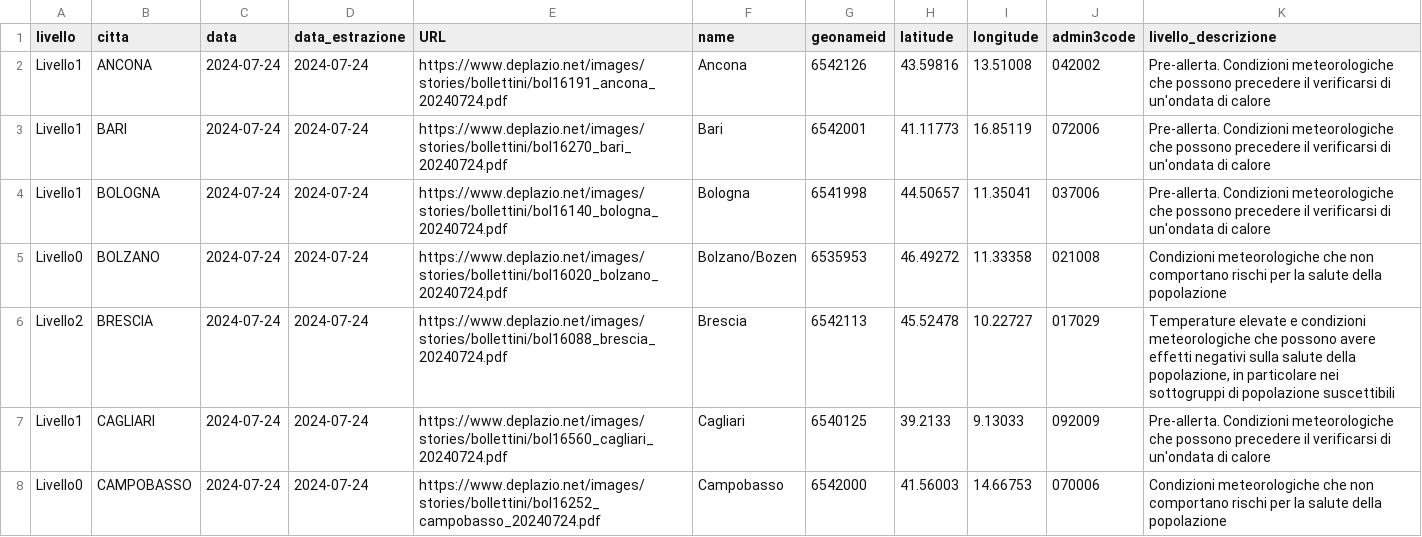
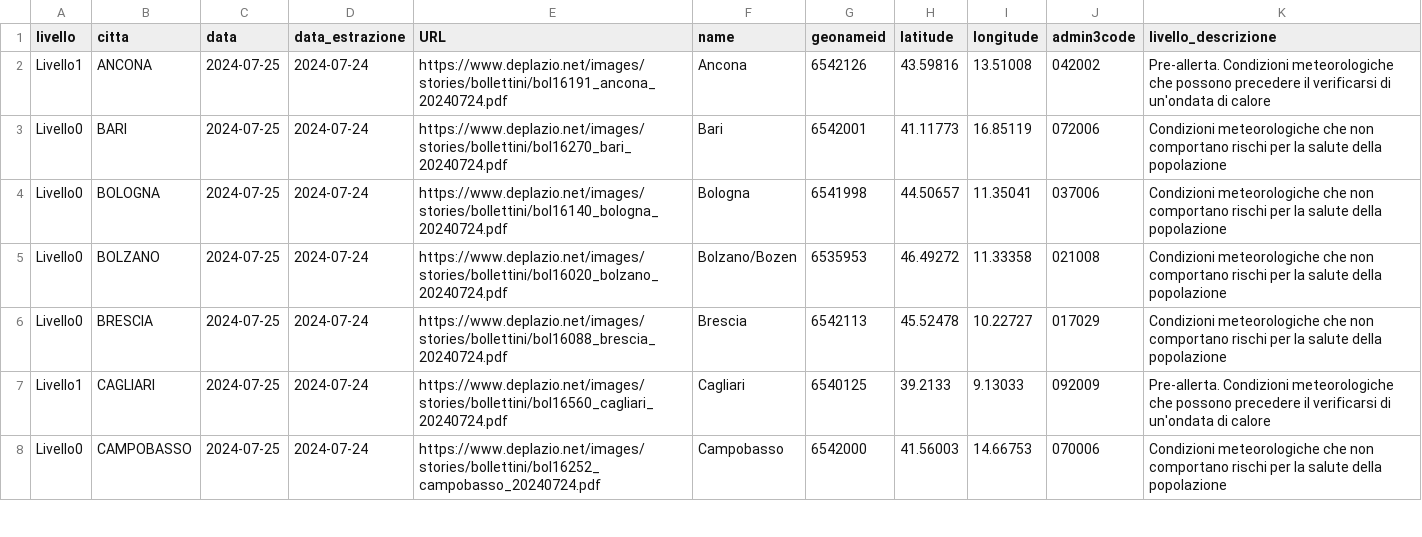
Before and after one commit to ondata/ondate-calore, a CSV file: data/ondate-calore_oggi.csv, drawn as a sheet; only a part is shown; the diff covers the shown part only.

```diff
--- a/data/ondate-calore_oggi.csv
+++ b/data/ondate-calore_oggi.csv
@@ -1,8 +1,8 @@
 livello,citta,data,data_estrazione,URL,name,geonameid,latitude,longitude,admin3code,livello_descrizione
-Livello1,ANCONA,2024-07-24,2024-07-24,https://www.deplazio.net/images/stories/bollettini/bol16191_ancona_20240724.pdf,Ancona,6542126,43.59816,13.51008,042002,Pre-allerta. Condizioni meteorologiche che possono precedere il verificarsi di un'ondata di calore
-Livello1,BARI,2024-07-24,2024-07-24,https://www.deplazio.net/images/stories/bollettini/bol16270_bari_20240724.pdf,Bari,6542001,41.11773,16.85119,072006,Pre-allerta. Condizioni meteorologiche che possono precedere il verificarsi di un'ondata di calore
-Livello1,BOLOGNA,2024-07-24,2024-07-24,https://www.deplazio.net/images/stories/bollettini/bol16140_bologna_20240724.pdf,Bologna,6541998,44.50657,11.35041,037006,Pre-allerta. Condizioni meteorologiche che possono precedere il verificarsi di un'ondata di calore
-Livello0,BOLZANO,2024-07-24,2024-07-24,https://www.deplazio.net/images/stories/bollettini/bol16020_bolzano_20240724.pdf,Bolzano/Bozen,6535953,46.49272,11.33358,021008,Condizioni meteorologiche che non comportano rischi per la salute della popolazione
-Livello2,BRESCIA,2024-07-24,2024-07-24,https://www.deplazio.net/images/stories/bollettini/bol16088_brescia_20240724.pdf,Brescia,6542113,45.52478,10.22727,017029,"Temperature elevate e condizioni meteorologiche che possono avere effetti negativi sulla salute della popolazione, in particolare nei sottogruppi di popolazione suscettibili"
-Livello1,CAGLIARI,2024-07-24,2024-07-24,https://www.deplazio.net/images/stories/bollettini/bol16560_cagliari_20240724.pdf,Cagliari,6540125,39.2133,9.13033,092009,Pre-allerta. Condizioni meteorologiche che possono precedere il verificarsi di un'ondata di calore
-Livello0,CAMPOBASSO,2024-07-24,2024-07-24,https://www.deplazio.net/images/stories/bollettini/bol16252_campobasso_20240724.pdf,Campobasso,6542000,41.56003,14.66753,070006,Condizioni meteorologiche che non comportano rischi per la salute della popolazione
+Livello1,ANCONA,2024-07-25,2024-07-24,https://www.deplazio.net/images/stories/bollettini/bol16191_ancona_20240724.pdf,Ancona,6542126,43.59816,13.51008,042002,Pre-allerta. Condizioni meteorologiche che possono precedere il verificarsi di un'ondata di calore
+Livello0,BARI,2024-07-25,2024-07-24,https://www.deplazio.net/images/stories/bollettini/bol16270_bari_20240724.pdf,Bari,6542001,41.11773,16.85119,072006,Condizioni meteorologiche che non comportano rischi per la salute della popolazione
+Livello0,BOLOGNA,2024-07-25,2024-07-24,https://www.deplazio.net/images/stories/bollettini/bol16140_bologna_20240724.pdf,Bologna,6541998,44.50657,11.35041,037006,Condizioni meteorologiche che non comportano rischi per la salute della popolazione
+Livello0,BOLZANO,2024-07-25,2024-07-24,https://www.deplazio.net/images/stories/bollettini/bol16020_bolzano_20240724.pdf,Bolzano/Bozen,6535953,46.49272,11.33358,021008,Condizioni meteorologiche che non comportano rischi per la salute della popolazione
+Livello0,BRESCIA,2024-07-25,2024-07-24,https://www.deplazio.net/images/stories/bollettini/bol16088_brescia_20240724.pdf,Brescia,6542113,45.52478,10.22727,017029,Condizioni meteorologiche che non comportano rischi per la salute della popolazione
+Livello1,CAGLIARI,2024-07-25,2024-07-24,https://www.deplazio.net/images/stories/bollettini/bol16560_cagliari_20240724.pdf,Cagliari,6540125,39.2133,9.13033,092009,Pre-allerta. Condizioni meteorologiche che possono precedere il verificarsi di un'ondata di calore
+Livello0,CAMPOBASSO,2024-07-25,2024-07-24,https://www.deplazio.net/images/stories/bollettini/bol16252_campobasso_20240724.pdf,Campobasso,6542000,41.56003,14.66753,070006,Condizioni meteorologiche che non comportano rischi per la salute della popolazione
```
Also changed, not shown: 50 edited cells elsewhere in this file, elaborazioni/ondate-calore_oggi.csv.
